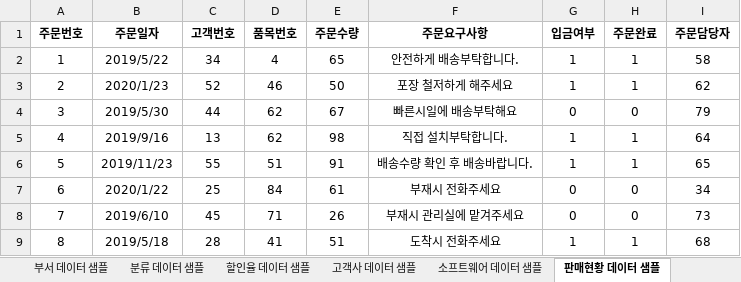
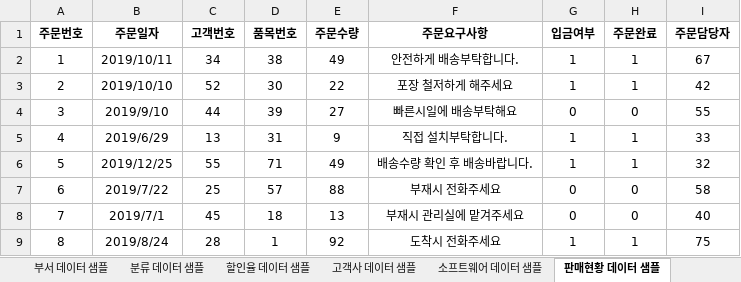
Before and after one commit to DaeguIT-MinSuKim/yi_java3st_1team, an Excel workbook: document/sample_data/DB 샘플 데이터.xlsx, sheet 판매현황 데이터 샘플, drawn as a sheet; only a part is shown; values as stored, in another font and other column widths than the file's, no borders; the diff covers the shown part only; the diff names each change by its address in the sheet, - before the commit and + after, or states it on an @@ line.

```diff
--- a/document/sample_data/DB 샘플 데이터.xlsx (sheet 판매현황 데이터 샘플)
+++ b/document/sample_data/DB 샘플 데이터.xlsx (sheet 판매현황 데이터 샘플)
-B2 (주문일자): 2019/5/22
+B2 (주문일자): 2019/10/11
-D2 (품목번호): 4
+D2 (품목번호): 38
-E2 (주문수량): 65
+E2 (주문수량): 49
-I2 (주문담당자): 58
+I2 (주문담당자): 67
-B3 (주문일자): 2020/1/23
+B3 (주문일자): 2019/10/10
-D3 (품목번호): 46
+D3 (품목번호): 30
-E3 (주문수량): 50
+E3 (주문수량): 22
-I3 (주문담당자): 62
+I3 (주문담당자): 42
-B4 (주문일자): 2019/5/30
+B4 (주문일자): 2019/9/10
-D4 (품목번호): 62
+D4 (품목번호): 39
-E4 (주문수량): 67
+E4 (주문수량): 27
-I4 (주문담당자): 79
+I4 (주문담당자): 55
-B5 (주문일자): 2019/9/16
+B5 (주문일자): 2019/6/29
-D5 (품목번호): 62
+D5 (품목번호): 31
-E5 (주문수량): 98
+E5 (주문수량): 9
-I5 (주문담당자): 64
+I5 (주문담당자): 33
-B6 (주문일자): 2019/11/23
+B6 (주문일자): 2019/12/25
-D6 (품목번호): 51
+D6 (품목번호): 71
-E6 (주문수량): 91
+E6 (주문수량): 49
-I6 (주문담당자): 65
+I6 (주문담당자): 32
-B7 (주문일자): 2020/1/22
+B7 (주문일자): 2019/7/22
-D7 (품목번호): 84
+D7 (품목번호): 57
-E7 (주문수량): 61
+E7 (주문수량): 88
-I7 (주문담당자): 34
+I7 (주문담당자): 58
-B8 (주문일자): 2019/6/10
+B8 (주문일자): 2019/7/1
-D8 (품목번호): 71
+D8 (품목번호): 18
-E8 (주문수량): 26
+E8 (주문수량): 13
-I8 (주문담당자): 73
+I8 (주문담당자): 40
-B9 (주문일자): 2019/5/18
+B9 (주문일자): 2019/8/24
-D9 (품목번호): 41
+D9 (품목번호): 1
-E9 (주문수량): 51
+E9 (주문수량): 92
-I9 (주문담당자): 68
+I9 (주문담당자): 75
```
Also changed, not shown: 162 edited cells elsewhere in this sheet, sheet 고객사 데이터 샘플, sheet 소프트웨어 데이터 샘플, sheet 부서 데이터 샘플, sheet 직원 데이터 샘플, 1 other file.
